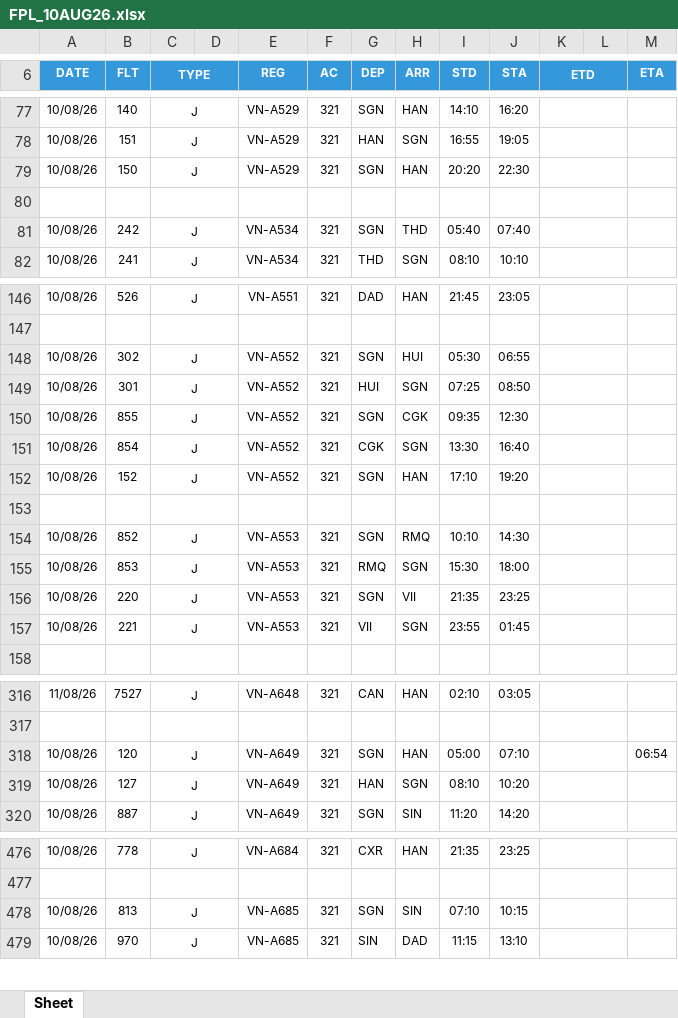
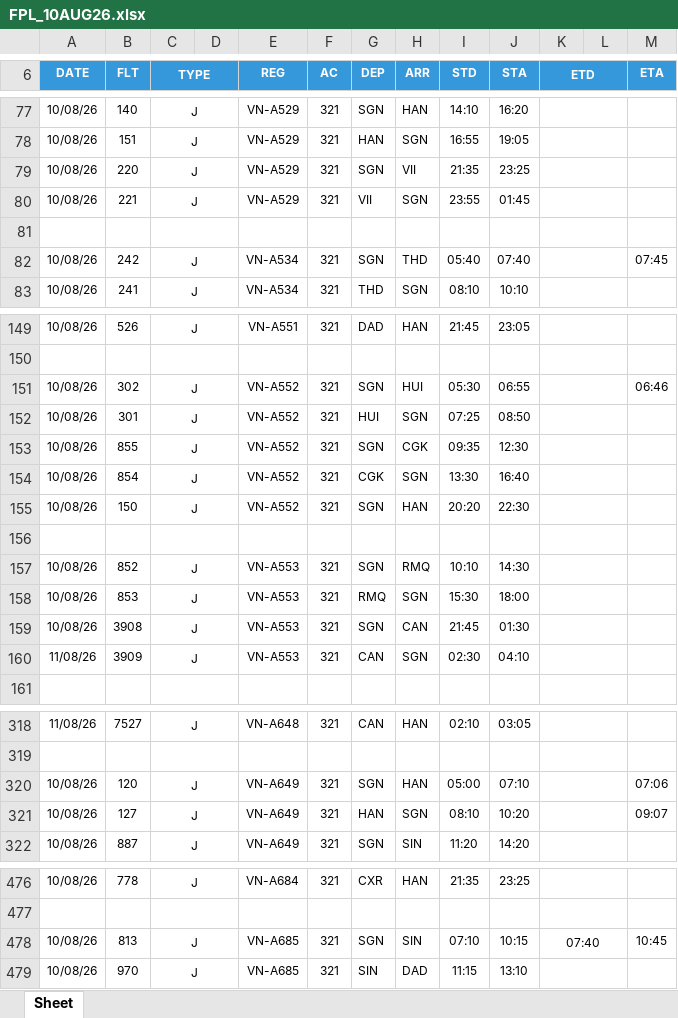
Before and after one commit to tlgsvj/lc, an Excel workbook: Data/FlightPlan/FPL_10AUG26.xlsx, sheet Sheet, drawn as a sheet; only a part is shown, gaps mark what is left out; values as stored, in another font and other column widths than the file's, no borders; charts and pictures not drawn; addresses are those after the commit; the diff covers the shown part only; the diff names each change by its address in the sheet, - before the commit and + after, or states it on an @@ line.

```diff
--- a/Data/FlightPlan/FPL_10AUG26.xlsx (sheet Sheet)
+++ b/Data/FlightPlan/FPL_10AUG26.xlsx (sheet Sheet)
-B79 (FLT): 150
+B79 (FLT): 220
-H79 (ARR): HAN
+H79 (ARR): VII
-I79 (STD): 20:20
+I79 (STD): 21:35
-J79 (STA): 22:30
+J79 (STA): 23:25
+row 80: 10/08/26 | 221 | J |  | VN-A529 | 321 | VII | SGN | 23:55 | 01:45
-M82 (ETA): (empty)
+M82 (ETA): 07:45
-M151 (ETA): (empty)
+M151 (ETA): 06:46
-B155 (FLT): 152
+B155 (FLT): 150
-I155 (STD): 17:10
+I155 (STD): 20:20
-J155 (STA): 19:20
+J155 (STA): 22:30
-B159 (FLT): 220
+B159 (FLT): 3908
-H159 (ARR): VII
+H159 (ARR): CAN
-I159 (STD): 21:35
+I159 (STD): 21:45
-J159 (STA): 23:25
+J159 (STA): 01:30
-A160 (DATE): 10/08/26
+A160 (DATE): 11/08/26
-B160 (FLT): 221
+B160 (FLT): 3909
-G160 (DEP): VII
+G160 (DEP): CAN
-I160 (STD): 23:55
+I160 (STD): 02:30
-J160 (STA): 01:45
+J160 (STA): 04:10
-M320 (ETA): 06:54
+M320 (ETA): 07:06
-M321 (ETA): (empty)
+M321 (ETA): 09:07
-K478 (ETD): (empty)
+K478 (ETD): 07:40
-M478 (ETA): (empty)
+M478 (ETA): 10:45
```
Also changed, not shown: 2 added rows, 3 removed rows and 36 edited cells elsewhere in this sheet.
